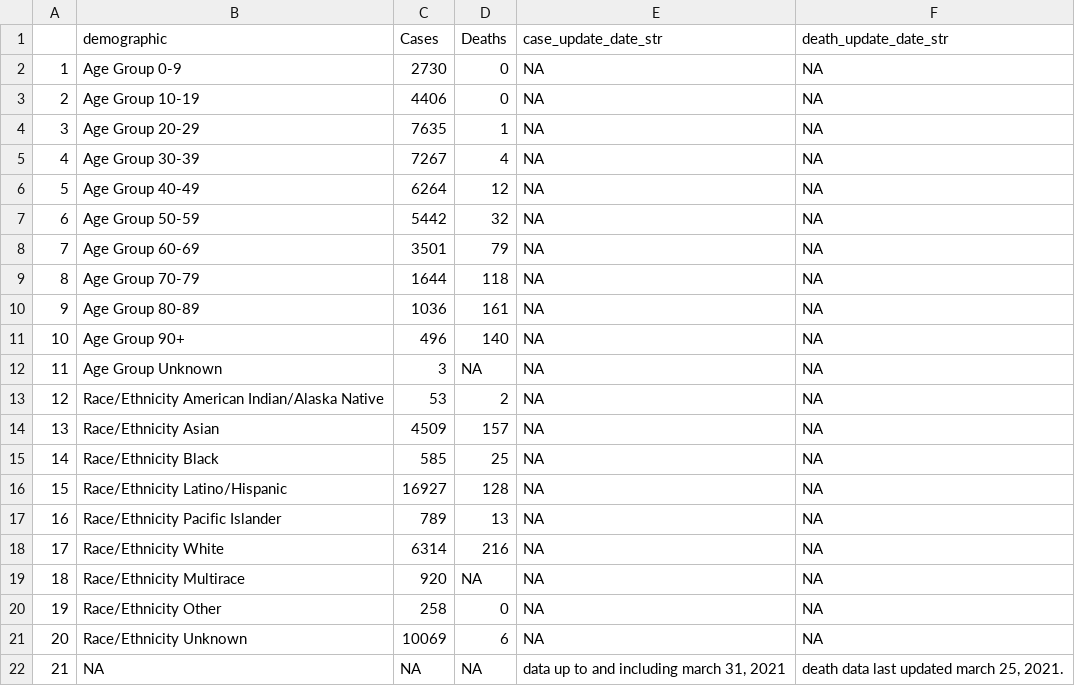
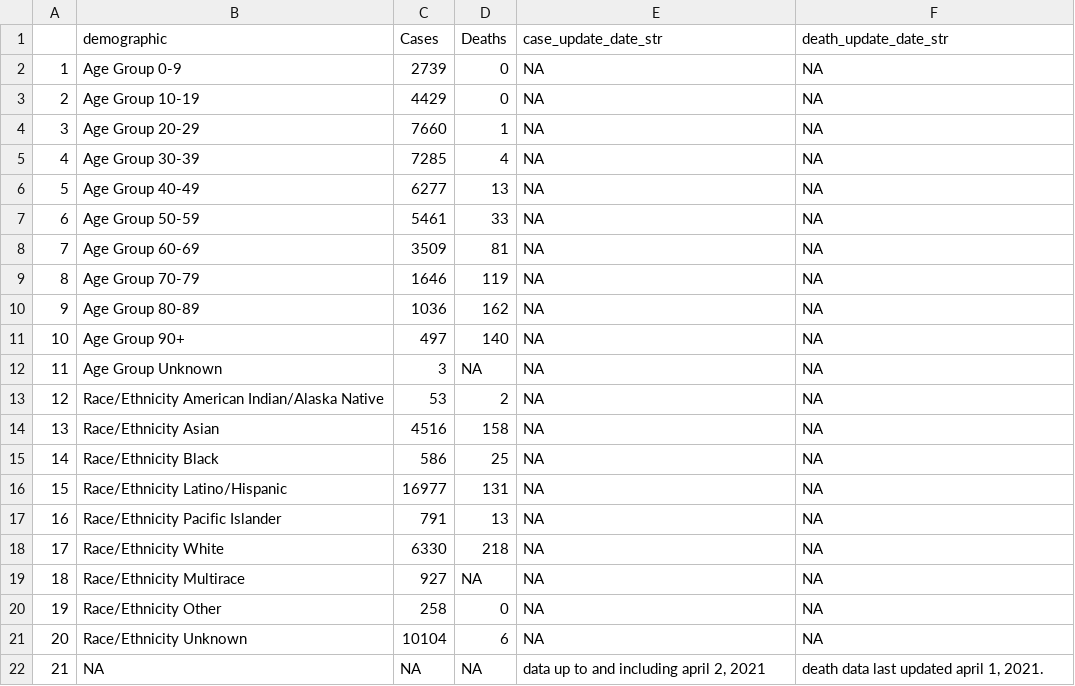
Before and after one commit to stanfordfuturebay/stanfordfuturebay.github.io, a CSV file: covid19/smc_covid_dem_data_scraped.csv, drawn as a sheet.

```diff
--- a/covid19/smc_covid_dem_data_scraped.csv
+++ b/covid19/smc_covid_dem_data_scraped.csv
@@ -1,22 +1,22 @@
 "","demographic","Cases","Deaths","case_update_date_str","death_update_date_str"
-"1","Age Group 0-9","2730","0",NA,NA
-"2","Age Group 10-19","4406","0",NA,NA
-"3","Age Group 20-29","7635","1",NA,NA
-"4","Age Group 30-39","7267","4",NA,NA
-"5","Age Group 40-49","6264","12",NA,NA
-"6","Age Group 50-59","5442","32",NA,NA
-"7","Age Group 60-69","3501","79",NA,NA
-"8","Age Group 70-79","1644","118",NA,NA
-"9","Age Group 80-89","1036","161",NA,NA
-"10","Age Group 90+","496","140",NA,NA
+"1","Age Group 0-9","2739","0",NA,NA
+"2","Age Group 10-19","4429","0",NA,NA
+"3","Age Group 20-29","7660","1",NA,NA
+"4","Age Group 30-39","7285","4",NA,NA
+"5","Age Group 40-49","6277","13",NA,NA
+"6","Age Group 50-59","5461","33",NA,NA
+"7","Age Group 60-69","3509","81",NA,NA
+"8","Age Group 70-79","1646","119",NA,NA
+"9","Age Group 80-89","1036","162",NA,NA
+"10","Age Group 90+","497","140",NA,NA
 "11","Age Group Unknown","3",NA,NA,NA
 "12","Race/Ethnicity American Indian/Alaska Native","53","2",NA,NA
-"13","Race/Ethnicity Asian","4509","157",NA,NA
-"14","Race/Ethnicity Black","585","25",NA,NA
-"15","Race/Ethnicity Latino/Hispanic","16927","128",NA,NA
-"16","Race/Ethnicity Pacific Islander","789","13",NA,NA
-"17","Race/Ethnicity White","6314","216",NA,NA
-"18","Race/Ethnicity Multirace","920",NA,NA,NA
+"13","Race/Ethnicity Asian","4516","158",NA,NA
+"14","Race/Ethnicity Black","586","25",NA,NA
+"15","Race/Ethnicity Latino/Hispanic","16977","131",NA,NA
+"16","Race/Ethnicity Pacific Islander","791","13",NA,NA
+"17","Race/Ethnicity White","6330","218",NA,NA
+"18","Race/Ethnicity Multirace","927",NA,NA,NA
 "19","Race/Ethnicity Other","258","0",NA,NA
-"20","Race/Ethnicity Unknown","10069","6",NA,NA
-"21",NA,NA,NA,"data up to and including march 31, 2021","death data last updated march 25, 2021."
+"20","Race/Ethnicity Unknown","10104","6",NA,NA
+"21",NA,NA,NA,"data up to and including april 2, 2021","death data last updated april 1, 2021."
```
Also changed, not shown: covid19/smc_cases_scraped.csv, covid19/smc_tests_scraped.csv, 1 other file.
